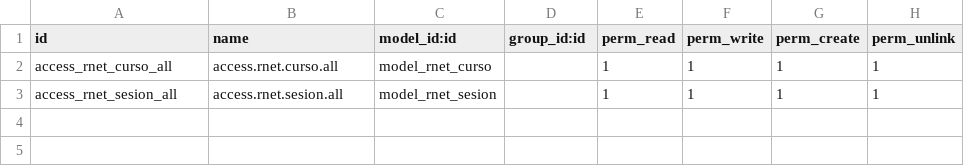
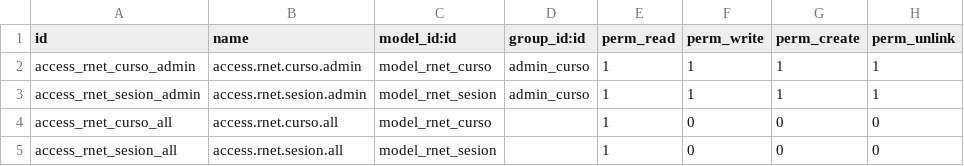
Before and after one commit to vicrinrafael/practica, a CSV file: security/ir.model.access.csv, drawn as a sheet.

```diff
--- a/security/ir.model.access.csv
+++ b/security/ir.model.access.csv
@@ -1,3 +1,5 @@
 id,name,model_id:id,group_id:id,perm_read,perm_write,perm_create,perm_unlink
-access_rnet_curso_all,access.rnet.curso.all,model_rnet_curso,,1,1,1,1
-access_rnet_sesion_all,access.rnet.sesion.all,model_rnet_sesion,,1,1,1,1
+access_rnet_curso_admin,access.rnet.curso.admin,model_rnet_curso,admin_curso,1,1,1,1
+access_rnet_sesion_admin,access.rnet.sesion.admin,model_rnet_sesion,admin_curso,1,1,1,1
+access_rnet_curso_all,access.rnet.curso.all,model_rnet_curso,,1,0,0,0
+access_rnet_sesion_all,access.rnet.sesion.all,model_rnet_sesion,,1,0,0,0
```
Also changed, not shown: 4 other files.
